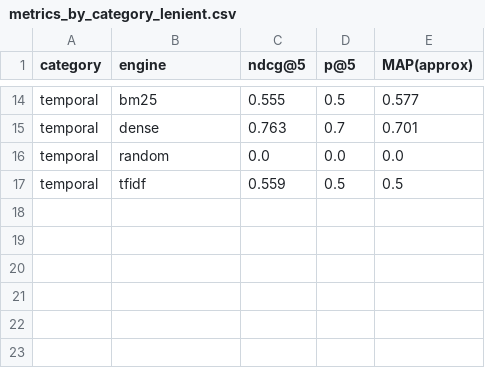
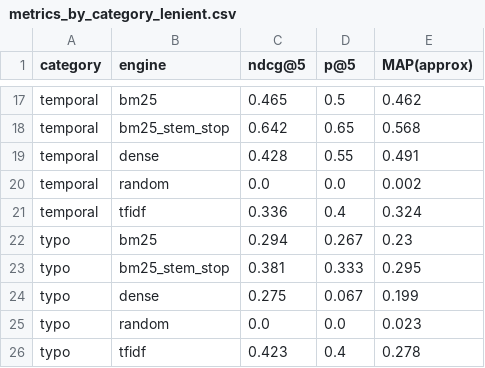
Before and after one commit to Sthiti04/Dual-retrieval-system, a CSV file: results/metrics_by_category_lenient.csv, drawn as a sheet; only a part is shown, gaps mark what is left out; addresses are those after the commit; the diff covers the shown part only; the diff names each change by its address in the sheet, - before the commit and + after, or states it on an @@ line.

```diff
--- a/results/metrics_by_category_lenient.csv
+++ b/results/metrics_by_category_lenient.csv
-C17 (ndcg@5): 0.555
+C17 (ndcg@5): 0.465
-E17 (MAP(approx)): 0.577
+E17 (MAP(approx)): 0.462
+row 18: temporal | bm25_stem_stop | 0.642 | 0.65 | 0.568
-C19 (ndcg@5): 0.763
+C19 (ndcg@5): 0.428
-D19 (p@5): 0.7
+D19 (p@5): 0.55
-E19 (MAP(approx)): 0.701
+E19 (MAP(approx)): 0.491
-E20 (MAP(approx)): 0.0
+E20 (MAP(approx)): 0.002
-C21 (ndcg@5): 0.559
+C21 (ndcg@5): 0.336
-D21 (p@5): 0.5
+D21 (p@5): 0.4
-E21 (MAP(approx)): 0.5
+E21 (MAP(approx)): 0.324
+row 22: typo | bm25 | 0.294 | 0.267 | 0.23
+row 23: typo | bm25_stem_stop | 0.381 | 0.333 | 0.295
+row 24: typo | dense | 0.275 | 0.067 | 0.199
+row 25: typo | random | 0.0 | 0.0 | 0.023
+row 26: typo | tfidf | 0.423 | 0.4 | 0.278
```
Also changed, not shown: 3 added rows and 28 edited cells elsewhere in this file, results/metrics_by_category_strict.csv, results/metrics_per_query_lenient.csv, 33 other files.
